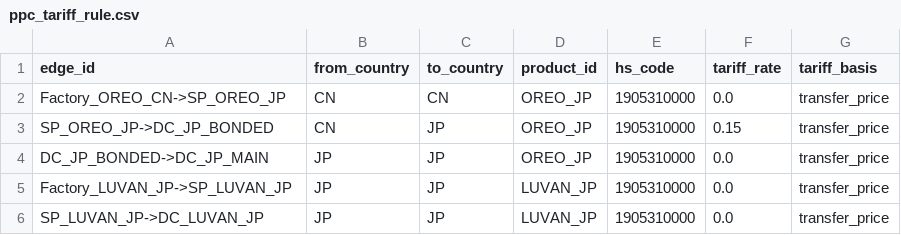
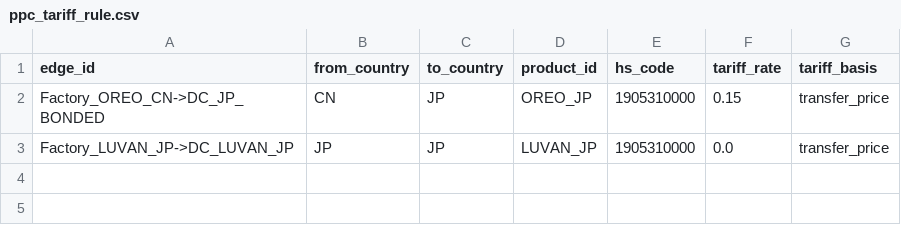
Before and after one commit to Yasushi-Osugi/wom_v1r0m0, a CSV file: data/sample/biscuit-jp-2026/ppc_tariff_rule.csv, drawn as a sheet.

```diff
--- a/data/sample/biscuit-jp-2026/ppc_tariff_rule.csv
+++ b/data/sample/biscuit-jp-2026/ppc_tariff_rule.csv
@@ -1,6 +1,3 @@
 edge_id,from_country,to_country,product_id,hs_code,tariff_rate,tariff_basis
-Factory_OREO_CN->SP_OREO_JP,CN,CN,OREO_JP,1905310000,0.0,transfer_price
-SP_OREO_JP->DC_JP_BONDED,CN,JP,OREO_JP,1905310000,0.15,transfer_price
-DC_JP_BONDED->DC_JP_MAIN,JP,JP,OREO_JP,1905310000,0.0,transfer_price
-Factory_LUVAN_JP->SP_LUVAN_JP,JP,JP,LUVAN_JP,1905310000,0.0,transfer_price
-SP_LUVAN_JP->DC_LUVAN_JP,JP,JP,LUVAN_JP,1905310000,0.0,transfer_price
+Factory_OREO_CN->DC_JP_BONDED,CN,JP,OREO_JP,1905310000,0.15,transfer_price
+Factory_LUVAN_JP->DC_LUVAN_JP,JP,JP,LUVAN_JP,1905310000,0.0,transfer_price
```
Also changed, not shown: data/sample/ev-thailand-2026/ppc_tariff_rule.csv, 4 other files.
